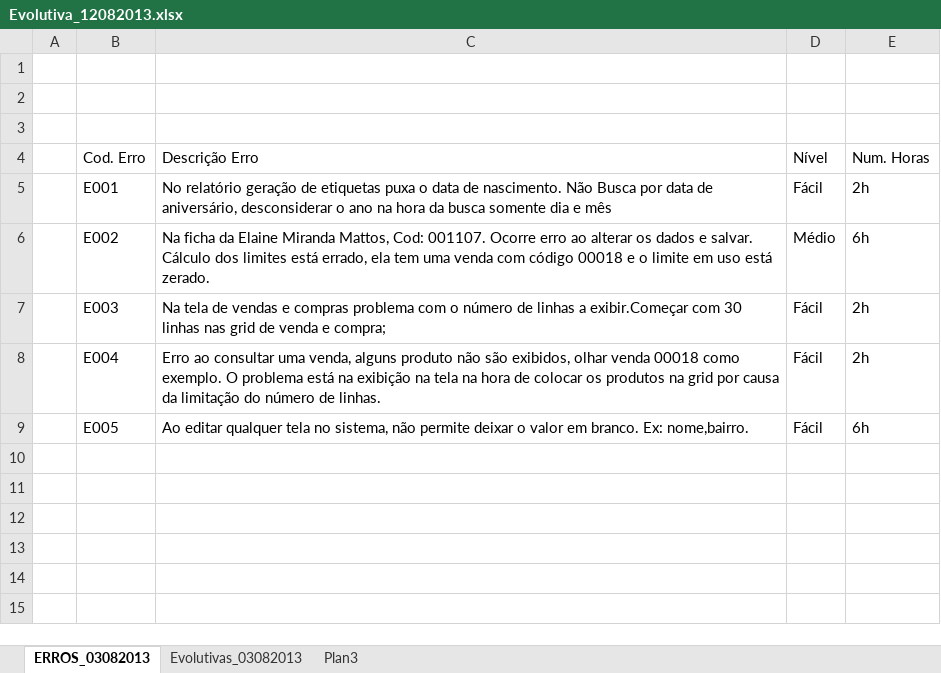
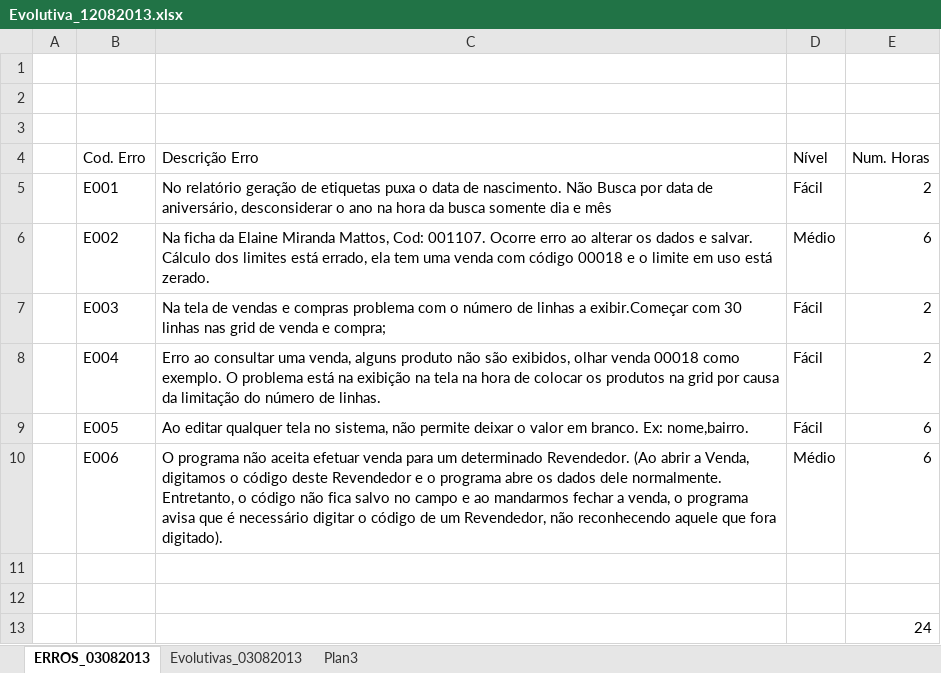
Before and after one commit to joserobson/sistema-gerencia-vendas-catalogo, an Excel workbook: 03 - Analise/Docs/Evolutivas/Evolutiva_12082013.xlsx, sheet ERROS_03082013, drawn as a sheet; values as stored, in another font and other column widths than the file's, no borders; table styles not drawn; the diff names each change by its address in the sheet, - before the commit and + after, or states it on an @@ line.

```diff
--- a/03 - Analise/Docs/Evolutivas/Evolutiva_12082013.xlsx (sheet ERROS_03082013)
+++ b/03 - Analise/Docs/Evolutivas/Evolutiva_12082013.xlsx (sheet ERROS_03082013)
-E5 (Num. Horas): 2h
+E5 (Num. Horas): 2
-E6 (Num. Horas): 6h
+E6 (Num. Horas): 6
-E7:E8 (Num. Horas): 2h
+E7:E8 (Num. Horas): 2
-E9 (Num. Horas): 6h
+E9 (Num. Horas): 6
+row 10:  | E006 | O programa não aceita efetuar venda para um determinado Revendedor. (Ao abrir a Venda, digitamos o código deste Revendedor e o programa abre os dados dele normalmente. Entretanto, o código não fica salvo no campo e ao mandarmos fechar a venda, o programa avisa que é necessário digitar o código de um Revendedor, não reconhecendo aquele que fora digitado). | Médio | 6
+row 11: (empty)
+row 12: (empty)
+row 13:  |  |  |  | 24
```
Also changed, not shown: sheet Evolutivas_03082013, 4 other files.
